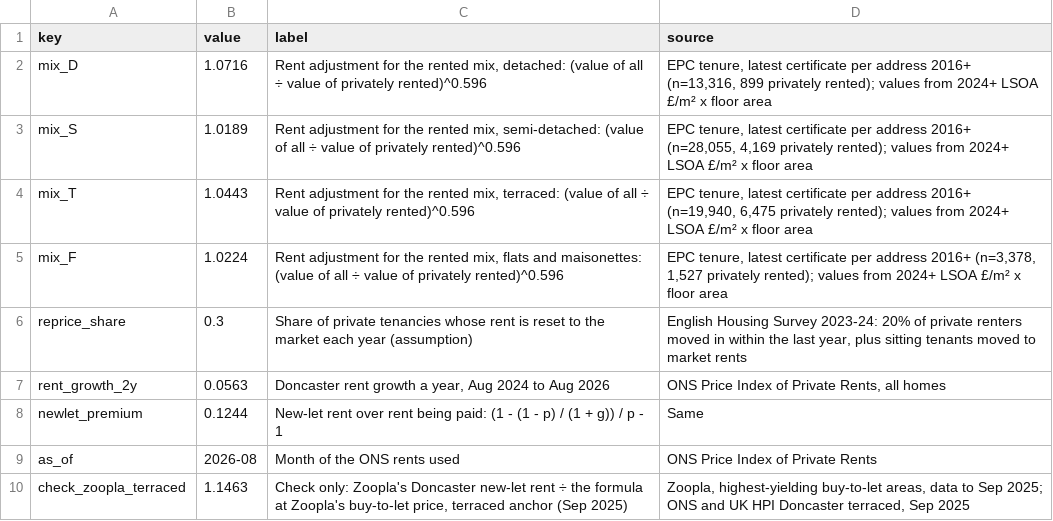
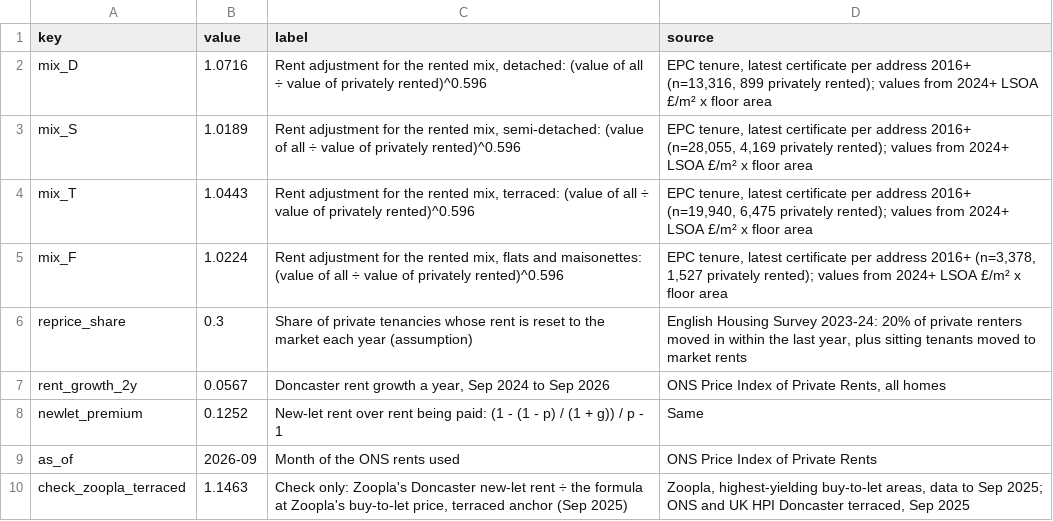
Before and after one commit to oliverhutch2021/doncaster-property-model, a CSV file: outputs/dash2/rent_newlet.csv, drawn as a sheet.

```diff
--- a/outputs/dash2/rent_newlet.csv
+++ b/outputs/dash2/rent_newlet.csv
@@ -6,5 +6,5 @@ mix_F,1.0224,"Rent adjustment for the rented mix, flats and maisonettes: (value
 reprice_share,0.3,Share of private tenancies whose rent is reset to the market each year (assumption),"English Housing Survey 2023-24: 20% of private renters moved in within the last year, plus sitting tenants moved to market rents"
-rent_growth_2y,0.0563,"Doncaster rent growth a year, Aug 2024 to Aug 2026","ONS Price Index of Private Rents, all homes"
-newlet_premium,0.1244,New-let rent over rent being paid: (1 - (1 - p) / (1 + g)) / p - 1,Same
-as_of,2026-08,Month of the ONS rents used,ONS Price Index of Private Rents
+rent_growth_2y,0.0567,"Doncaster rent growth a year, Sep 2024 to Sep 2026","ONS Price Index of Private Rents, all homes"
+newlet_premium,0.1252,New-let rent over rent being paid: (1 - (1 - p) / (1 + g)) / p - 1,Same
+as_of,2026-09,Month of the ONS rents used,ONS Price Index of Private Rents
 check_zoopla_terraced,1.1463,"Check only: Zoopla's Doncaster new-let rent ÷ the formula at Zoopla's buy-to-let price, terraced anchor (Sep 2025)","Zoopla, highest-yielding buy-to-let areas, data to Sep 2025; ONS and UK HPI Doncaster terraced, Sep 2025"
```
Also changed, not shown: config/assumptions.csv, outputs/dash2/assumptions.csv, 2 other files.
